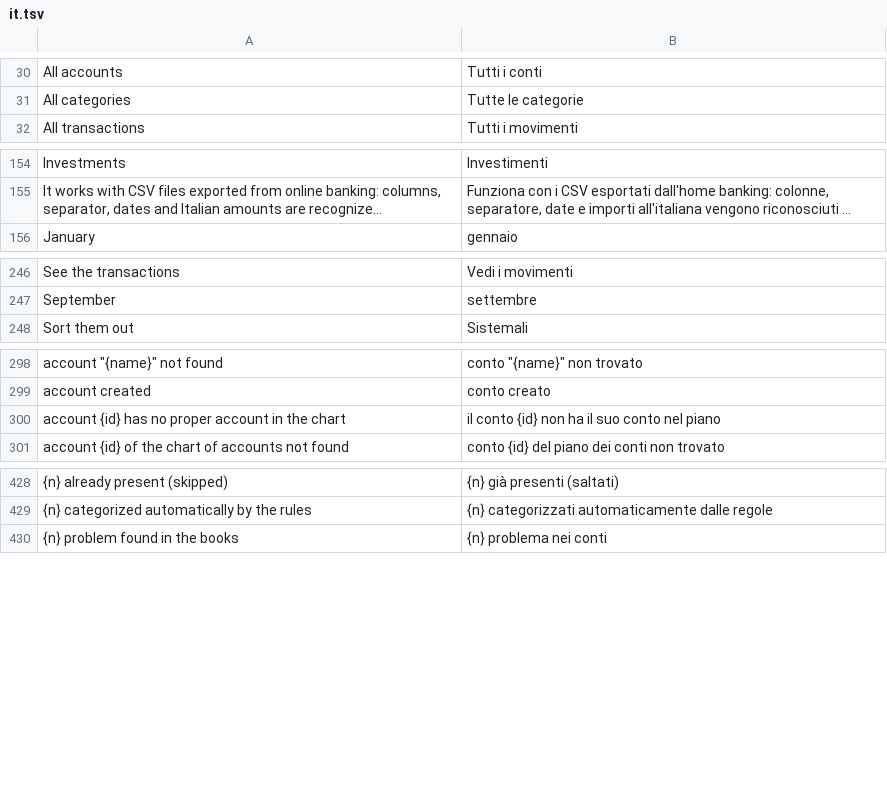
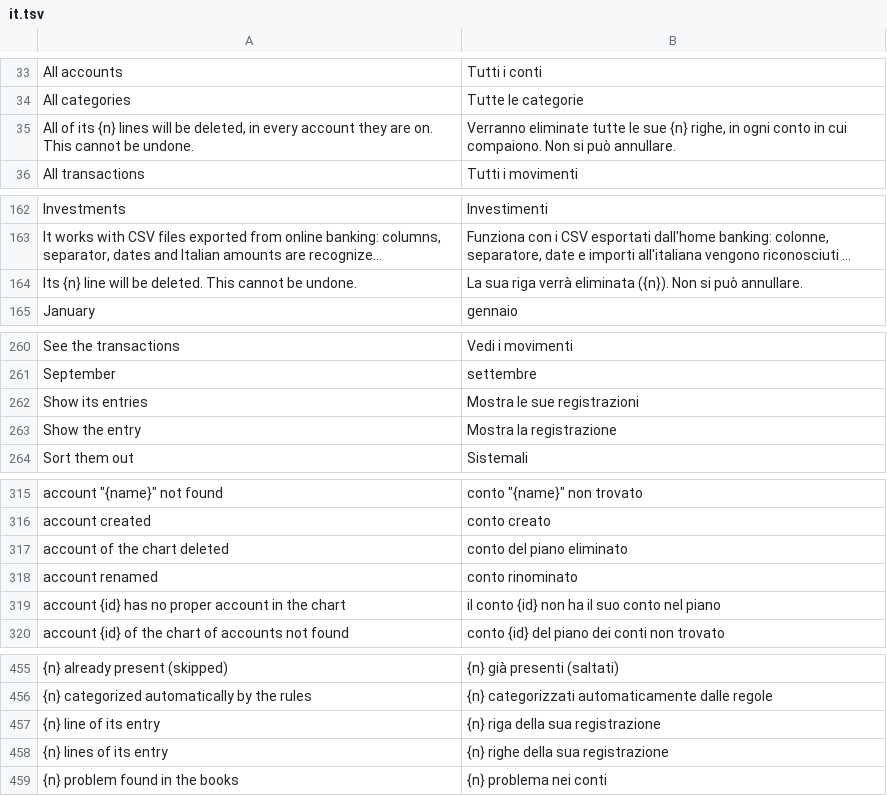
Before and after one commit to mmazzieri/CashCraft, a TSV file: crates/engine/src/i18n/it.tsv, drawn as a sheet; only a part is shown, gaps mark what is left out; long unchanged cells end in …; the diff covers the shown part only; the diff names each change by its address in the sheet, - before the commit and + after, or states it on an @@ line.

```diff
--- a/crates/engine/src/i18n/it.tsv
+++ b/crates/engine/src/i18n/it.tsv
+row 35: All of its {n} lines will be deleted, in every account they are on. This cannot be undone. | Verranno eliminate tutte le sue {n} righe, in ogni conto in cui compaiono. Non si può annullare.
+row 164: Its {n} line will be deleted. This cannot be undone. | La sua riga verrà eliminata ({n}). Non si può annullare.
+row 262: Show its entries | Mostra le sue registrazioni
+row 263: Show the entry | Mostra la registrazione
+row 317: account of the chart deleted | conto del piano eliminato
+row 318: account renamed | conto rinominato
+row 457: {n} line of its entry | {n} riga della sua registrazione
+row 458: {n} lines of its entry | {n} righe della sua registrazione
```
Also changed, not shown: 26 added rows, 4 removed rows and 2 edited cells elsewhere in this file, 16 other files.
